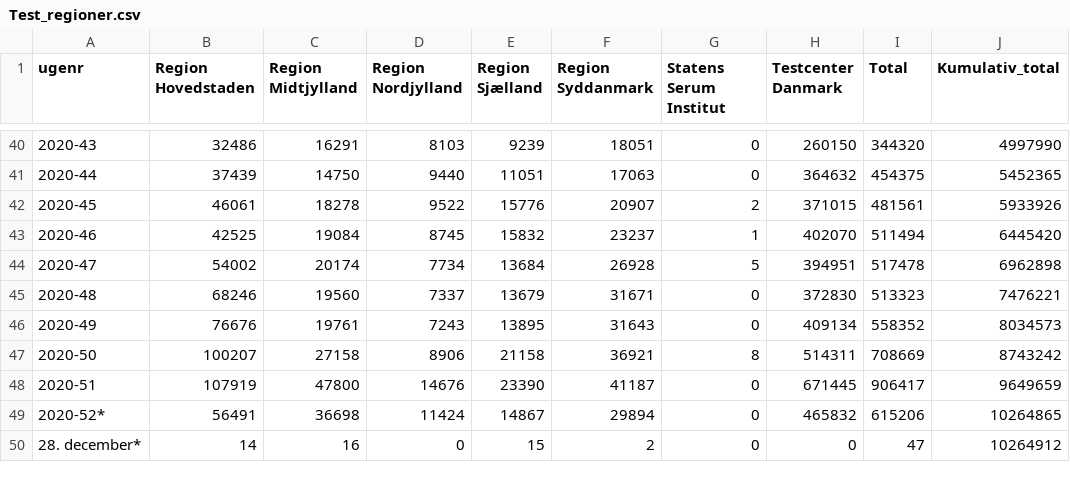
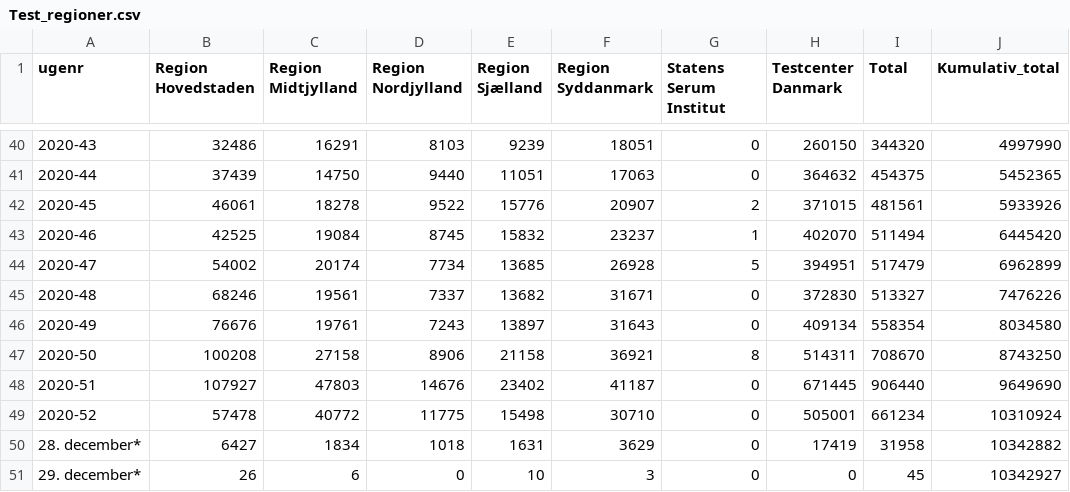
Before and after one commit to DanielKusk/DV-handin, a CSV file: Data/SSI/Test_regioner.csv, drawn as a sheet; only a part is shown, gaps mark what is left out; the diff covers the shown part only.

```diff
--- a/Data/SSI/Test_regioner.csv
+++ b/Data/SSI/Test_regioner.csv
@@ -43,8 +43,9 @@ ugenr;Region Hovedstaden;Region Midtjylland;Region Nordjylland;Region Sjælland;
 2020-46;42525;19084;8745;15832;23237;1;402070;511494;6445420
-2020-47;54002;20174;7734;13684;26928;5;394951;517478;6962898
-2020-48;68246;19560;7337;13679;31671;0;372830;513323;7476221
-2020-49;76676;19761;7243;13895;31643;0;409134;558352;8034573
-2020-50;100207;27158;8906;21158;36921;8;514311;708669;8743242
-2020-51;107919;47800;14676;23390;41187;0;671445;906417;9649659
-2020-52*;56491;36698;11424;14867;29894;0;465832;615206;10264865
-28. december*;14;16;0;15;2;0;0;47;10264912
+2020-47;54002;20174;7734;13685;26928;5;394951;517479;6962899
+2020-48;68246;19561;7337;13682;31671;0;372830;513327;7476226
+2020-49;76676;19761;7243;13897;31643;0;409134;558354;8034580
+2020-50;100208;27158;8906;21158;36921;8;514311;708670;8743250
+2020-51;107927;47803;14676;23402;41187;0;671445;906440;9649690
+2020-52;57478;40772;11775;15498;30710;0;505001;661234;10310924
+28. december*;6427;1834;1018;1631;3629;0;17419;31958;10342882
+29. december*;26;6;0;10;3;0;0;45;10342927
```
Also changed, not shown: 8 edited cells elsewhere in this file, Data/SSI/Municipality_cases_time_series.csv, Data/SSI/Municipality_tested_persons_time_series.csv, 13 other files.
